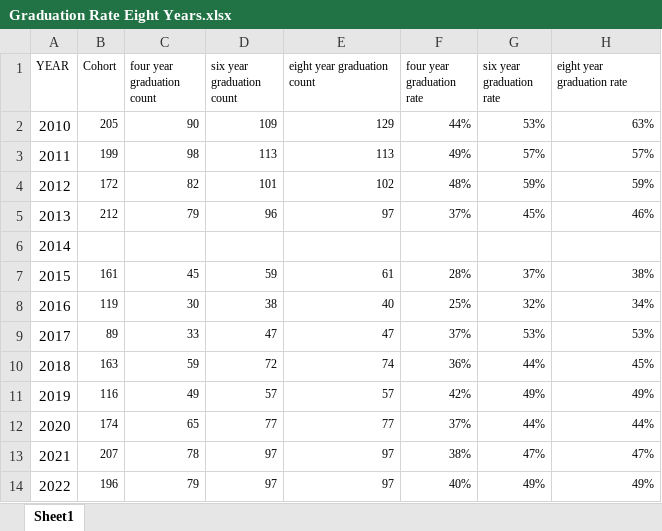
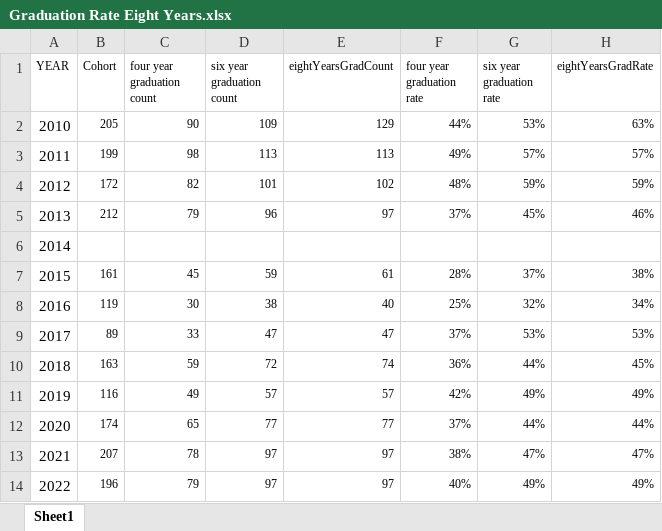
Before and after one commit to bipularyal/Fisk_IPDES_VISUALIZER, an Excel workbook: Backend/Excel/Graduation Rate Eight Years.xlsx, sheet Sheet1, drawn as a sheet; values as stored, in another font and other column widths than the file's, no borders; the diff names each change by its address in the sheet, - before the commit and + after, or states it on an @@ line.

```diff
--- a/Backend/Excel/Graduation Rate Eight Years.xlsx (sheet Sheet1)
+++ b/Backend/Excel/Graduation Rate Eight Years.xlsx (sheet Sheet1)
-E1: eight year graduation count
+E1: eightYearsGradCount
-H1: eight year graduation rate
+H1: eightYearsGradRate
```
Also changed, not shown: Backend/Excel/Admissions Data.xlsx, Backend/Excel/Cost Of Attendence.xlsx, 29 other files.
